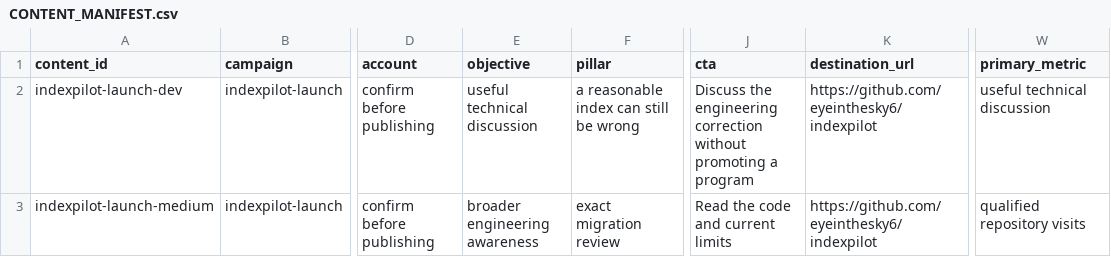
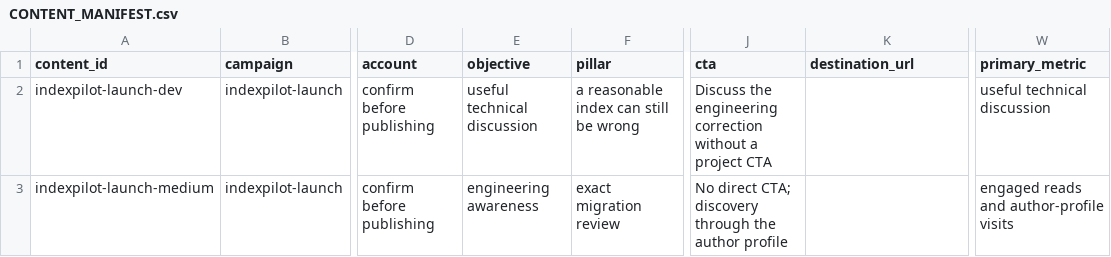
Before and after one commit to eyeinthesky6/indexpilot, a CSV file: docs/articles/publishing/CONTENT_MANIFEST.csv, drawn as a sheet; only a part is shown, gaps mark what is left out; the diff names each change by its address in the sheet, - before the commit and + after, or states it on an @@ line.

Commit message:
docs(marketing): move project discovery to profiles (#19)

```diff
--- a/docs/articles/publishing/CONTENT_MANIFEST.csv
+++ b/docs/articles/publishing/CONTENT_MANIFEST.csv
-J2 (cta): …correction without promoting a program
+J2 (cta): …correction without a project CTA
-K2:K3 (destination_url): https://github.com/eyeinthesky6/indexpilot
+K2:K3 (destination_url): (empty)
-E3 (objective): broader engineering awareness
+E3 (objective): engineering awareness
-J3 (cta): Read the code and current limits
+J3 (cta): No direct CTA; discovery through the author profile
-W3 (primary_metric): qualified repository visits
+W3 (primary_metric): engaged reads and author-profile visits
```
Also changed, not shown: 3 other files.
